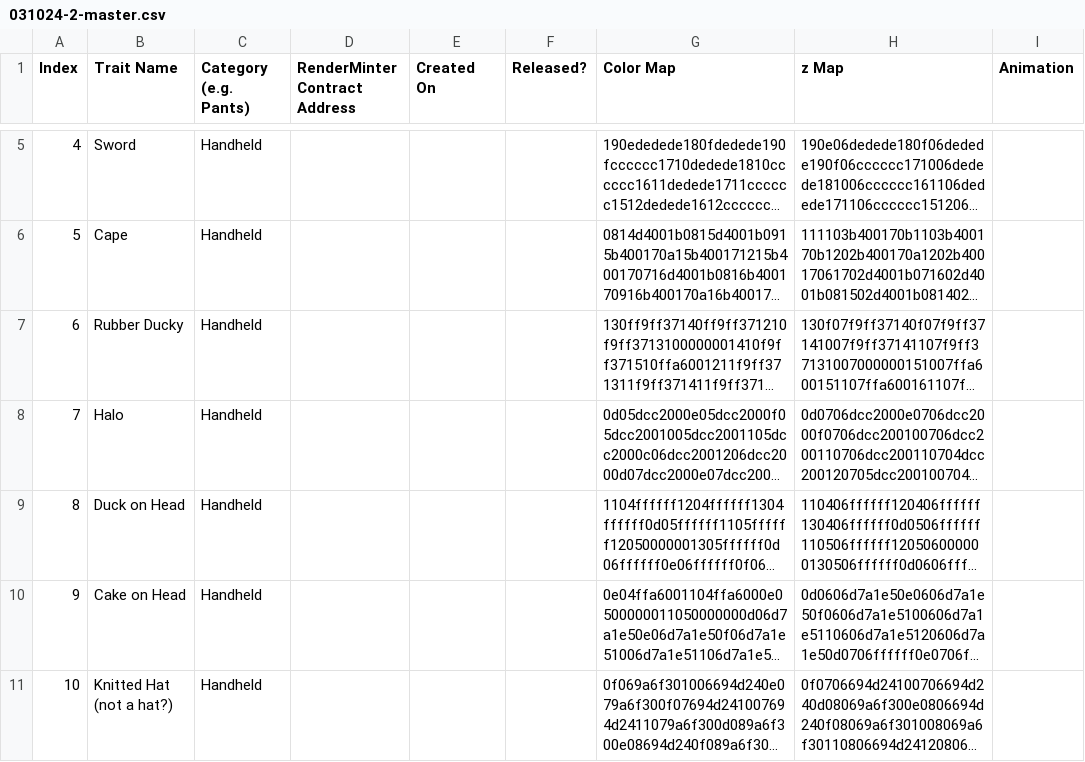
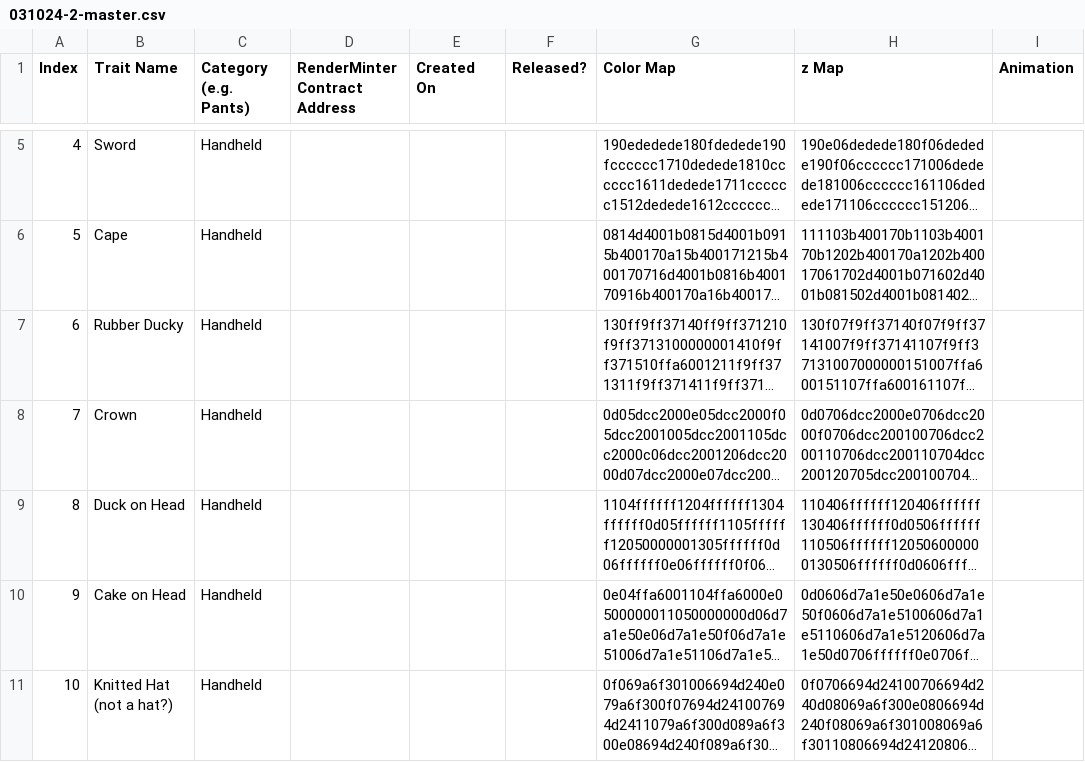
Before and after one commit to backseats/chonks, a CSV file: contracts/csv-conversion/031024-2-master.csv, drawn as a sheet; only a part is shown, gaps mark what is left out; long unchanged cells end in …; the diff names each change by its address in the sheet, - before the commit and + after, or states it on an @@ line.

```diff
--- a/contracts/csv-conversion/031024-2-master.csv
+++ b/contracts/csv-conversion/031024-2-master.csv
-B8 (Trait Name): Halo
+B8 (Trait Name): Crown
```
Also changed, not shown: contracts/csv-conversion/031024-master.csv, contracts/csv-conversion/081024-master.csv, 19 other files.
